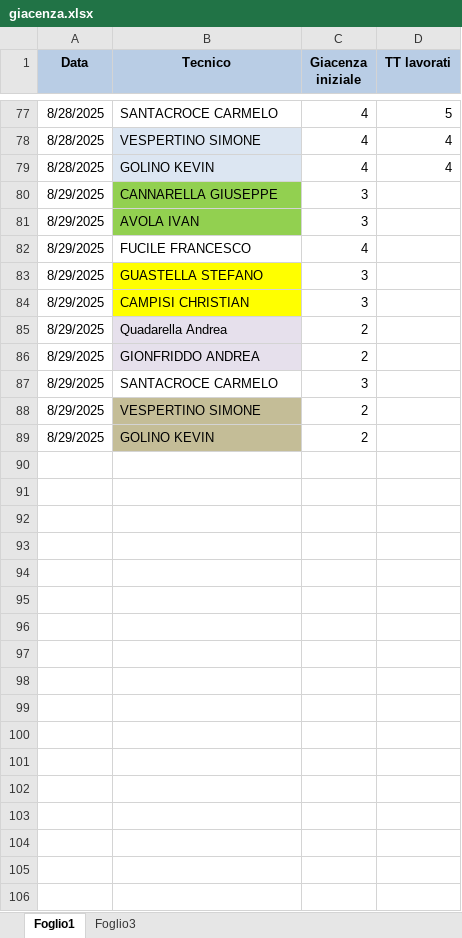
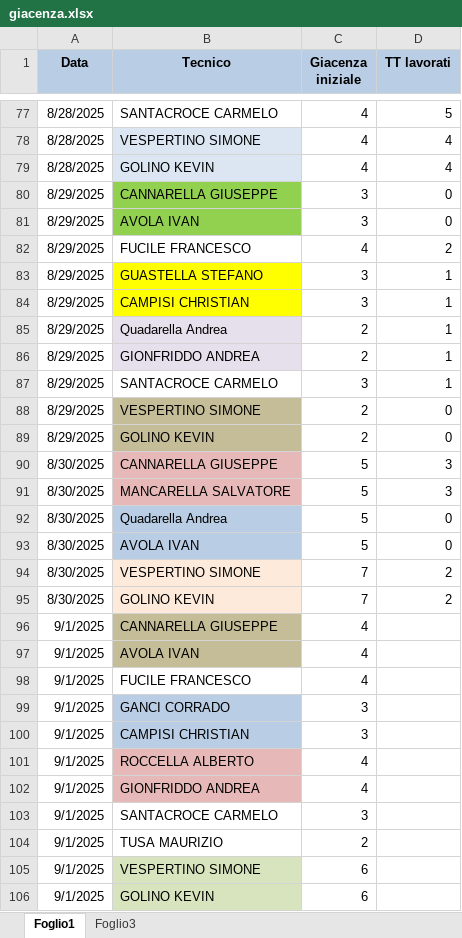
Before and after one commit to lbianco11197/Avanzamento-Impulsiva-v2, an Excel workbook: giacenza.xlsx, sheet Foglio1, drawn as a sheet; only a part is shown, gaps mark what is left out; values as stored, in another font and other column widths than the file's, no borders; the diff names each change by its address in the sheet, - before the commit and + after, or states it on an @@ line.

Commit message:
Aggiornato giacenza.xlsx da lbianco via Streamlit

```diff
--- a/giacenza.xlsx (sheet Foglio1)
+++ b/giacenza.xlsx (sheet Foglio1)
-D80:D81 (TT lavorati): (empty)
+D80:D81 (TT lavorati): 0
-D82 (TT lavorati): (empty)
+D82 (TT lavorati): 2
-D83:D87 (TT lavorati): (empty)
+D83:D87 (TT lavorati): 1
-D88:D89 (TT lavorati): (empty)
+D88:D89 (TT lavorati): 0
+row 90: 8/30/2025 | CANNARELLA GIUSEPPE | 5 | 3
+row 91: 8/30/2025 | MANCARELLA SALVATORE | 5 | 3
+row 92: 8/30/2025 | Quadarella Andrea | 5 | 0
+row 93: 8/30/2025 | AVOLA IVAN | 5 | 0
+row 94: 8/30/2025 | VESPERTINO SIMONE | 7 | 2
+row 95: 8/30/2025 | GOLINO KEVIN | 7 | 2
+row 96: 9/1/2025 | CANNARELLA GIUSEPPE | 4
+row 97: 9/1/2025 | AVOLA IVAN | 4
+row 98: 9/1/2025 | FUCILE FRANCESCO | 4
+row 99: 9/1/2025 | GANCI CORRADO | 3
+row 100: 9/1/2025 | CAMPISI CHRISTIAN | 3
+row 101: 9/1/2025 | ROCCELLA ALBERTO | 4
+row 102: 9/1/2025 | GIONFRIDDO ANDREA | 4
+row 103: 9/1/2025 | SANTACROCE CARMELO | 3
+row 104: 9/1/2025 | TUSA MAURIZIO | 2
+row 105: 9/1/2025 | VESPERTINO SIMONE | 6
+row 106: 9/1/2025 | GOLINO KEVIN | 6
```
